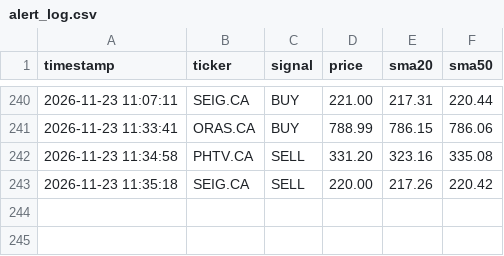
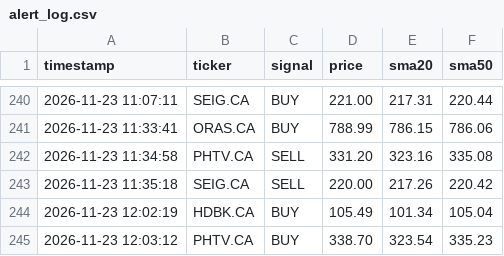
Before and after one commit to teto550/Trading, a CSV file: alert_log.csv, drawn as a sheet; only a part is shown, gaps mark what is left out; the diff names each change by its address in the sheet, - before the commit and + after, or states it on an @@ line.

```diff
--- a/alert_log.csv
+++ b/alert_log.csv
+row 244: 2026-11-23 12:02:19 | HDBK.CA | BUY | 105.49 | 101.34 | 105.04
+row 245: 2026-11-23 12:03:12 | PHTV.CA | BUY | 338.70 | 323.54 | 335.23
```
Also changed, not shown: 1 other file.
